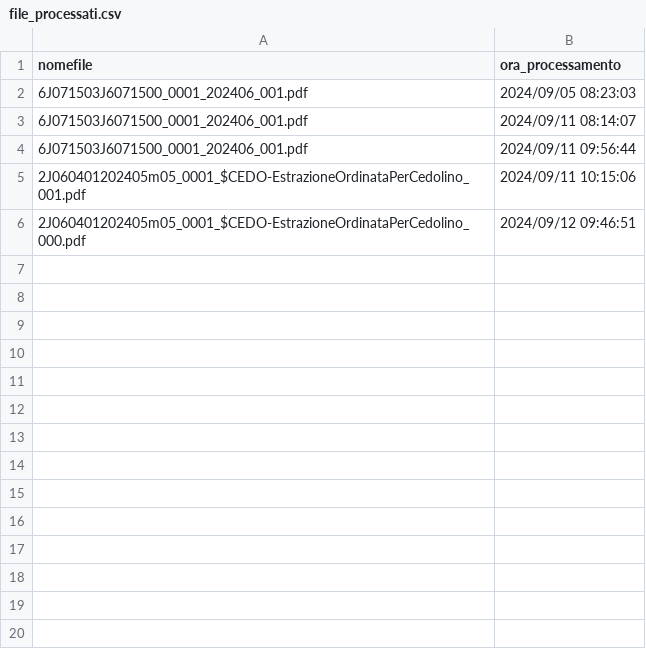
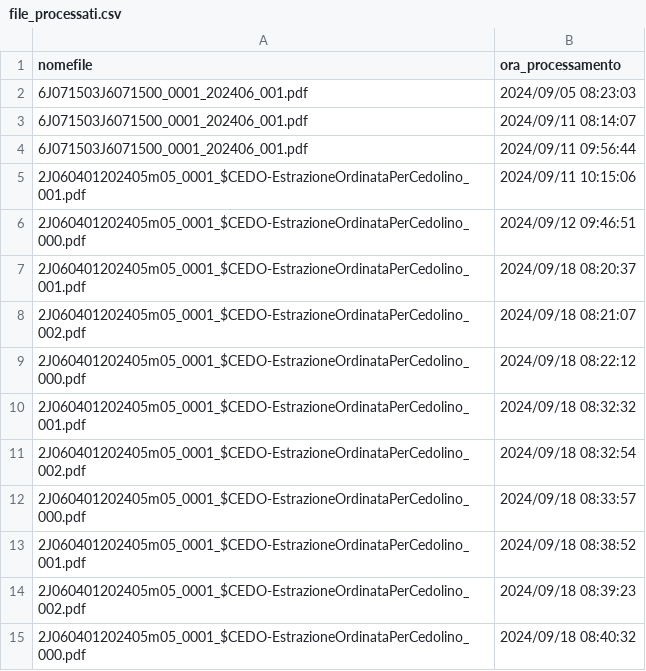
Before and after one commit to amiugete/script_sit_amiu, a CSV file: personale/file_processati.csv, drawn as a sheet; the diff names each change by its address in the sheet, - before the commit and + after, or states it on an @@ line.

```diff
--- a/personale/file_processati.csv
+++ b/personale/file_processati.csv
+row 7: 2J060401202405m05_0001_$CEDO-EstrazioneOrdinataPerCedolino_001.pdf | 2024/09/18 08:20:37
+row 8: 2J060401202405m05_0001_$CEDO-EstrazioneOrdinataPerCedolino_002.pdf | 2024/09/18 08:21:07
+row 9: 2J060401202405m05_0001_$CEDO-EstrazioneOrdinataPerCedolino_000.pdf | 2024/09/18 08:22:12
+row 10: 2J060401202405m05_0001_$CEDO-EstrazioneOrdinataPerCedolino_001.pdf | 2024/09/18 08:32:32
+row 11: 2J060401202405m05_0001_$CEDO-EstrazioneOrdinataPerCedolino_002.pdf | 2024/09/18 08:32:54
+row 12: 2J060401202405m05_0001_$CEDO-EstrazioneOrdinataPerCedolino_000.pdf | 2024/09/18 08:33:57
+row 13: 2J060401202405m05_0001_$CEDO-EstrazioneOrdinataPerCedolino_001.pdf | 2024/09/18 08:38:52
+row 14: 2J060401202405m05_0001_$CEDO-EstrazioneOrdinataPerCedolino_002.pdf | 2024/09/18 08:39:23
+row 15: 2J060401202405m05_0001_$CEDO-EstrazioneOrdinataPerCedolino_000.pdf | 2024/09/18 08:40:32
```
Also changed, not shown: EKOVISION/log/anagrafe_servizi_ekovision.csv, 7 other files.
